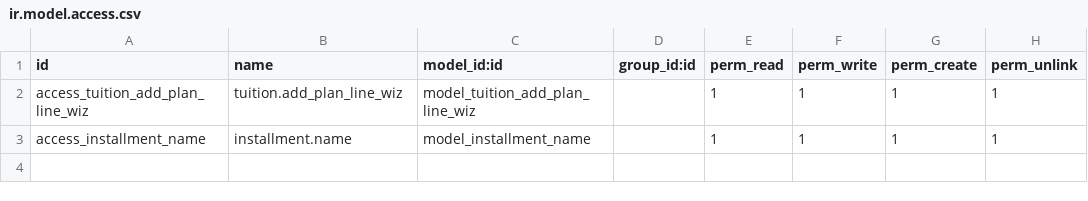
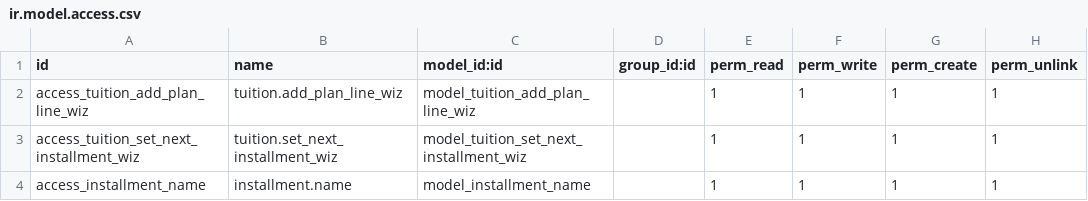
Before and after one commit to Odolution/lacas, a CSV file: ol_add_plan_lines/security/ir.model.access.csv, drawn as a sheet.

Commit message:
bug fix in security file addPlanlines
bug fix in security file addPlanlines

```diff
--- a/ol_add_plan_lines/security/ir.model.access.csv
+++ b/ol_add_plan_lines/security/ir.model.access.csv
@@ -2,2 +2,3 @@ id,name,model_id:id,group_id:id,perm_read,perm_write,perm_create,perm_unlink
 access_tuition_add_plan_line_wiz,tuition.add_plan_line_wiz,model_tuition_add_plan_line_wiz,,1,1,1,1
+access_tuition_set_next_installment_wiz,tuition.set_next_installment_wiz,model_tuition_set_next_installment_wiz,,1,1,1,1
 access_installment_name,installment.name,model_installment_name,,1,1,1,1
```
